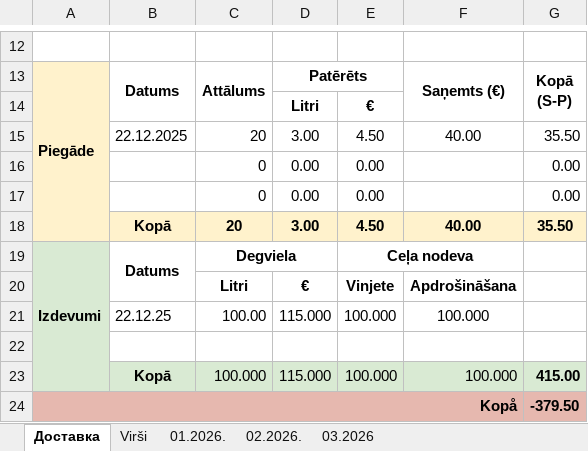
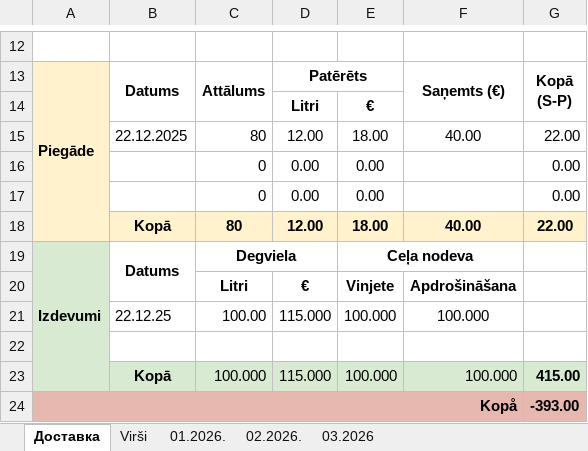
Before and after one commit to denissgrabovskis/bachelor, an Excel workbook: sources/Noliktava Kartex Wood.xlsx, sheet Доставка, drawn as a sheet; only a part is shown, gaps mark what is left out; values as stored, in another font and other column widths than the file's, no borders; charts and pictures not drawn; removed rows and columns are numbered as before the commit, all else as after; the diff names each change by its address in the sheet, - before the commit and + after, or states it on an @@ line.

```diff
--- a/sources/Noliktava Kartex Wood.xlsx (sheet Доставка)
+++ b/sources/Noliktava Kartex Wood.xlsx (sheet Доставка)
-row 15:  | 22.12.2025 | 20 | 3.00 | 4.50 | 40.00 | 35.50
+row 15:  | 22.12.2025 | 80 | 12.00 | 18.00 | 40.00 | 22.00
-row 18:  | Kopā | 20 | 3.00 | 4.50 | 40.00 | 35.50
+row 18:  | Kopā | 80 | 12.00 | 18.00 | 40.00 | 22.00
-G24: -379.50
+G24: -393.00
```
Also changed, not shown: sheet 03.2026, sheet 02.2026., sheet 01.2026., sheet Virši, formulas that keep their value, hidden cells, charts or pictures, sources/2025 Noliktava Kartex Wood.xlsx, 3 other files.
